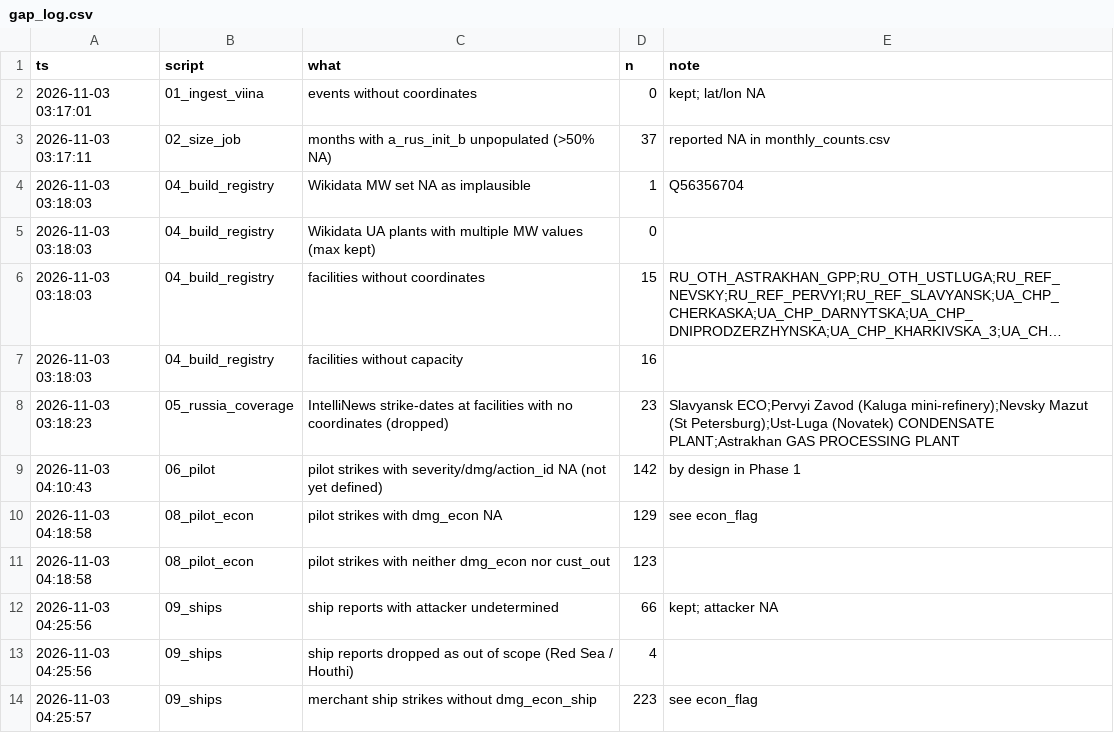
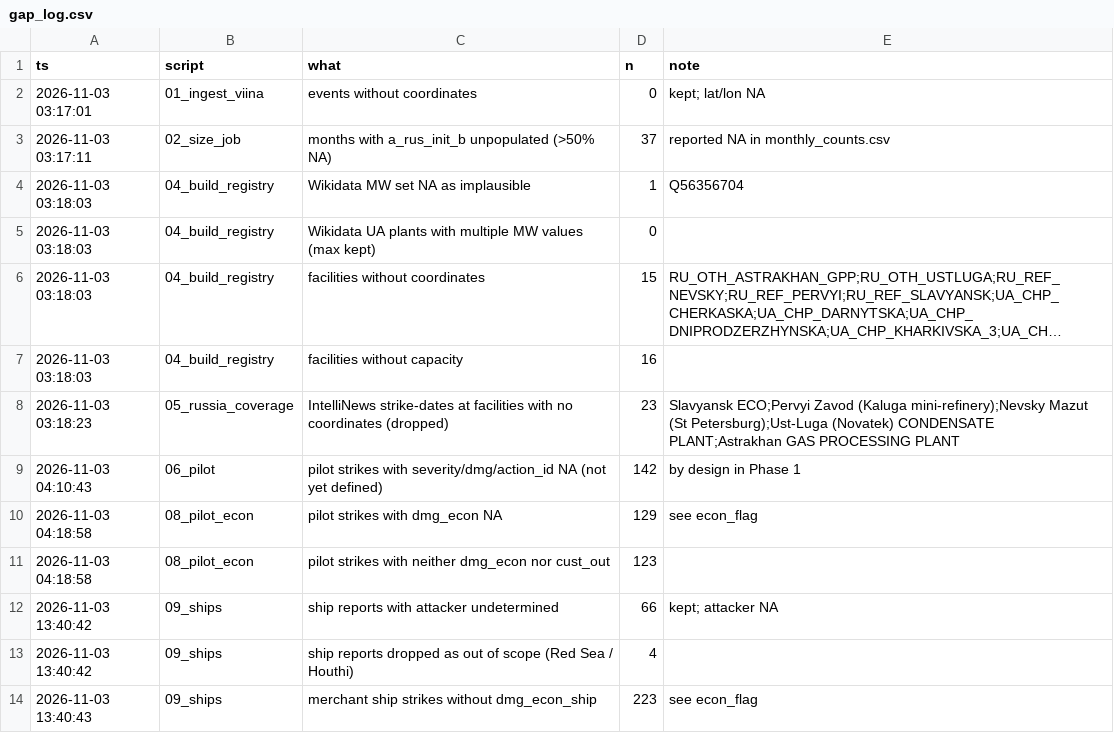
Before and after one commit to dklinenberg2020/multidimensional-deterrence, a CSV file: output/gap_log.csv, drawn as a sheet; long unchanged cells end in ….

```diff
--- a/output/gap_log.csv
+++ b/output/gap_log.csv
@@ -11,4 +11,4 @@ ts,script,what,n,note
 2026-11-03 04:18:58,08_pilot_econ,pilot strikes with neither dmg_econ nor cust_out,123,
-2026-11-03 04:25:56,09_ships,ship reports with attacker undetermined,66,kept; attacker NA
-2026-11-03 04:25:56,09_ships,ship reports dropped as out of scope (Red Sea / Houthi),4,
-2026-11-03 04:25:57,09_ships,merchant ship strikes without dmg_econ_ship,223,see econ_flag
+2026-11-03 13:40:42,09_ships,ship reports with attacker undetermined,66,kept; attacker NA
+2026-11-03 13:40:42,09_ships,ship reports dropped as out of scope (Red Sea / Houthi),4,
+2026-11-03 13:40:43,09_ships,merchant ship strikes without dmg_econ_ship,223,see econ_flag
```
Also changed, not shown: 3 other files.
